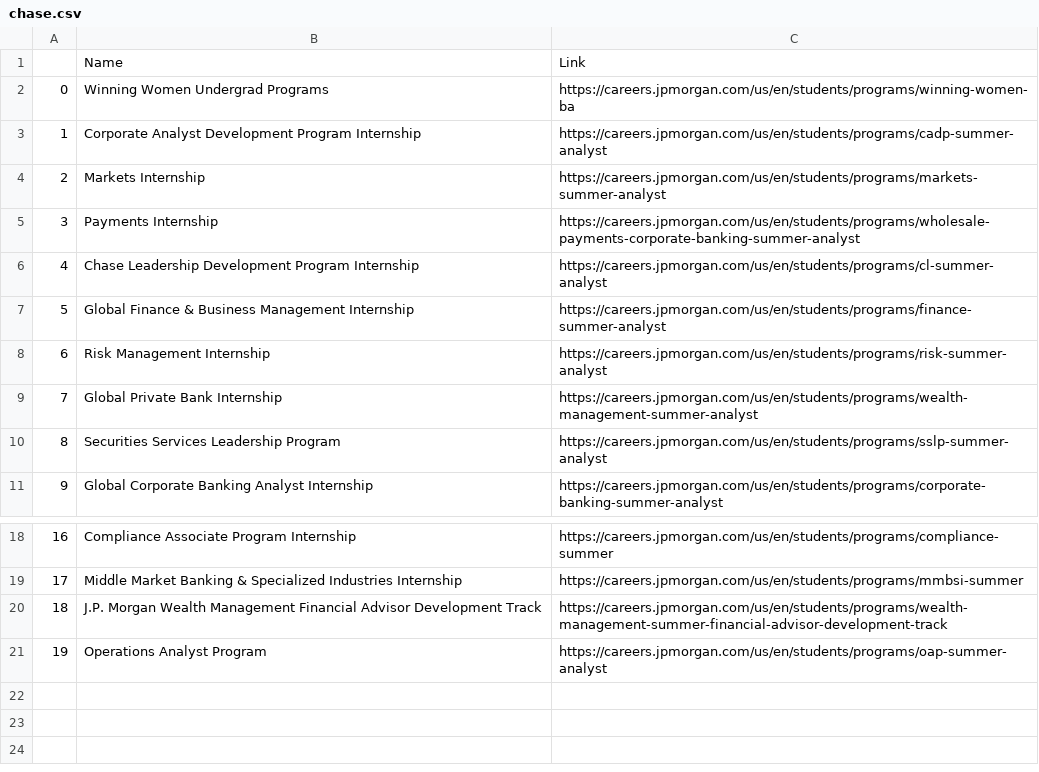
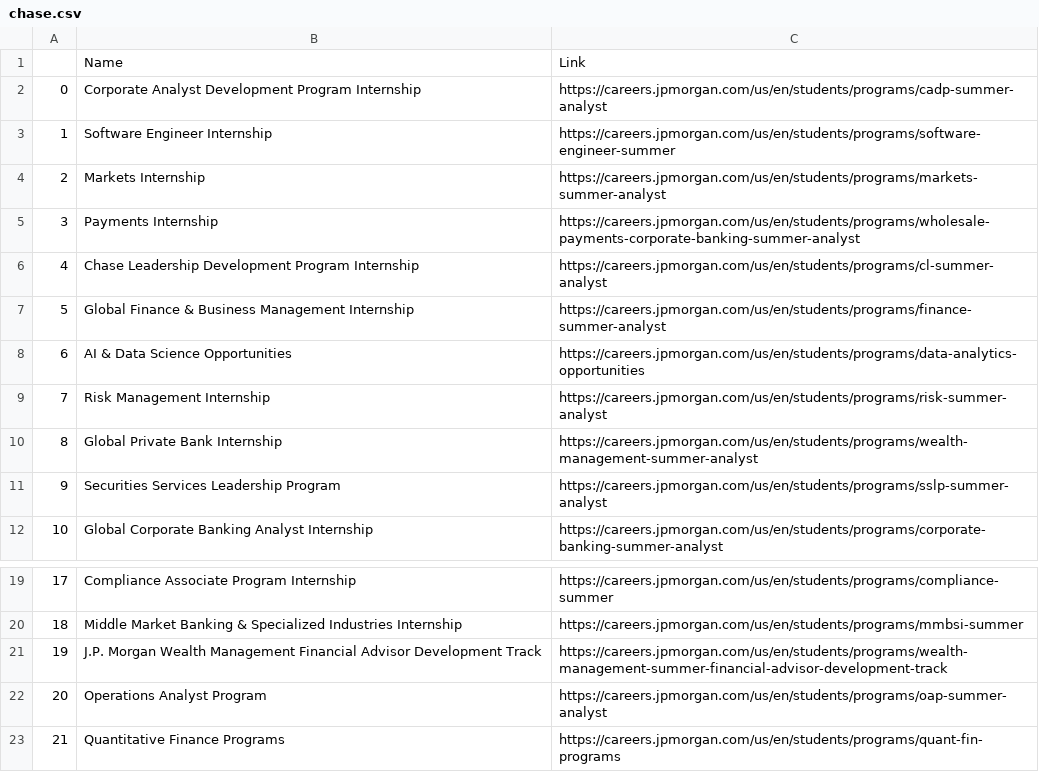
Before and after one commit to ashlxyzhang/Internship-Scraper, a CSV file: CSV/chase.csv, drawn as a sheet; only a part is shown, gaps mark what is left out; removed rows and columns are numbered as before the commit, all else as after; the diff names each change by its address in the sheet, - before the commit and + after, or states it on an @@ line.

```diff
--- a/CSV/chase.csv
+++ b/CSV/chase.csv
-row 2: 0 | Winning Women Undergrad Programs | https://careers.jpmorgan.com/us/en/students/programs/winning-women-ba
@@ column A renumbered between rows 2 and 22 @@
+row 3: 1 | Software Engineer Internship | https://careers.jpmorgan.com/us/en/students/programs/software-engineer-summer
+row 8: 6 | AI & Data Science Opportunities | https://careers.jpmorgan.com/us/en/students/programs/data-analytics-opportunities
+row 23: 21 | Quantitative Finance Programs | https://careers.jpmorgan.com/us/en/students/programs/quant-fin-programs
```
Also changed, not shown: CSV/amazon.csv, CSV/walmart.csv, 1 other file.
